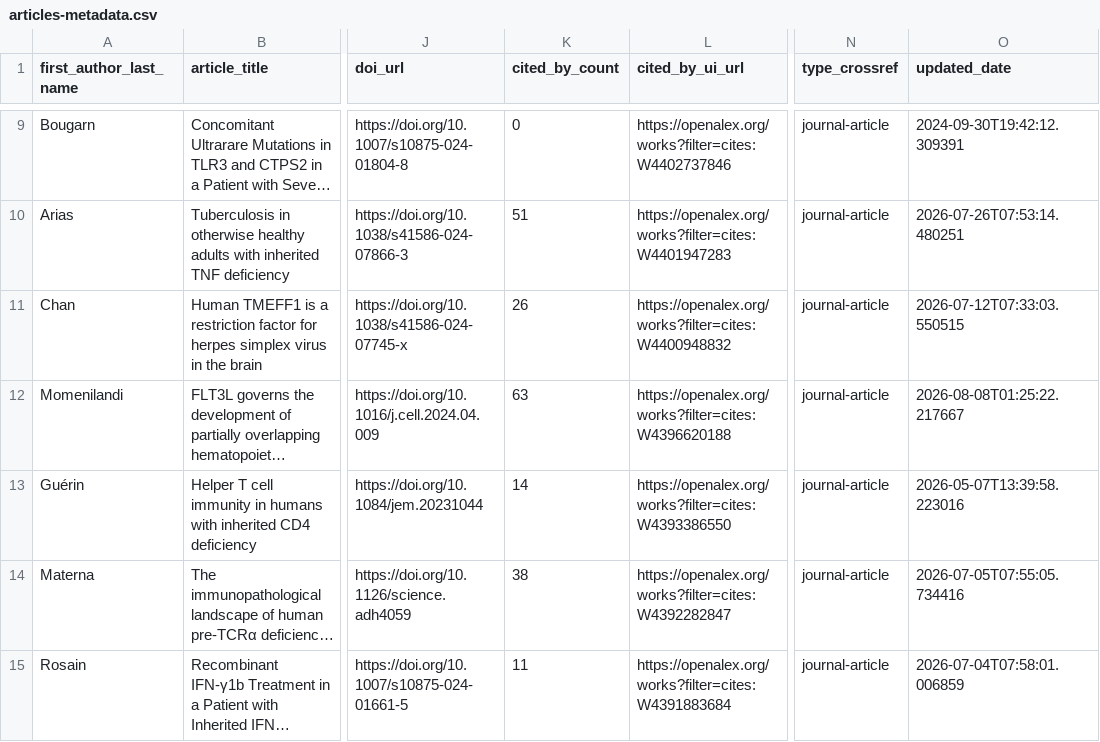
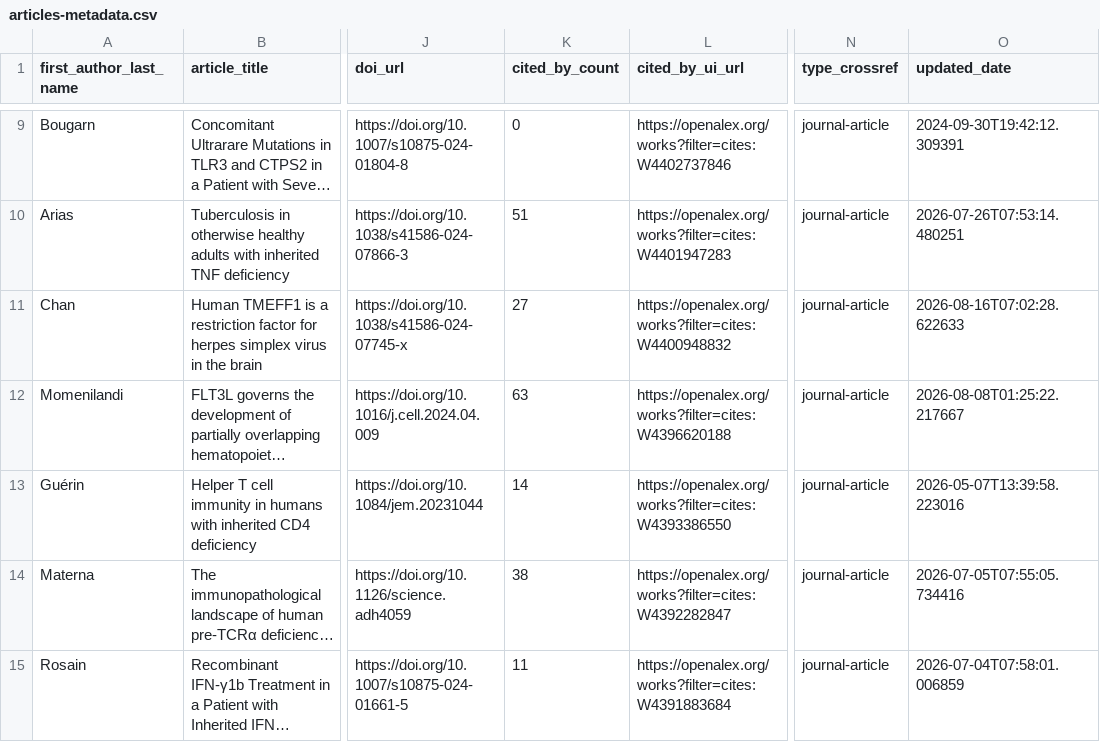
Before and after one commit to nicomarr/nicomarr.github.io, a CSV file: _data/articles-metadata.csv, drawn as a sheet; only a part is shown, gaps mark what is left out; long unchanged cells end in …; the diff covers the shown part only; the diff names each change by its address in the sheet, - before the commit and + after, or states it on an @@ line.

```diff
--- a/_data/articles-metadata.csv
+++ b/_data/articles-metadata.csv
-K11 (cited_by_count): 26
+K11 (cited_by_count): 27
-O11 (updated_date): 2026-07-12T07:33:03.550515
+O11 (updated_date): 2026-08-16T07:02:28.622633
```
Also changed, not shown: 14 edited cells elsewhere in this file, 1 other file.
